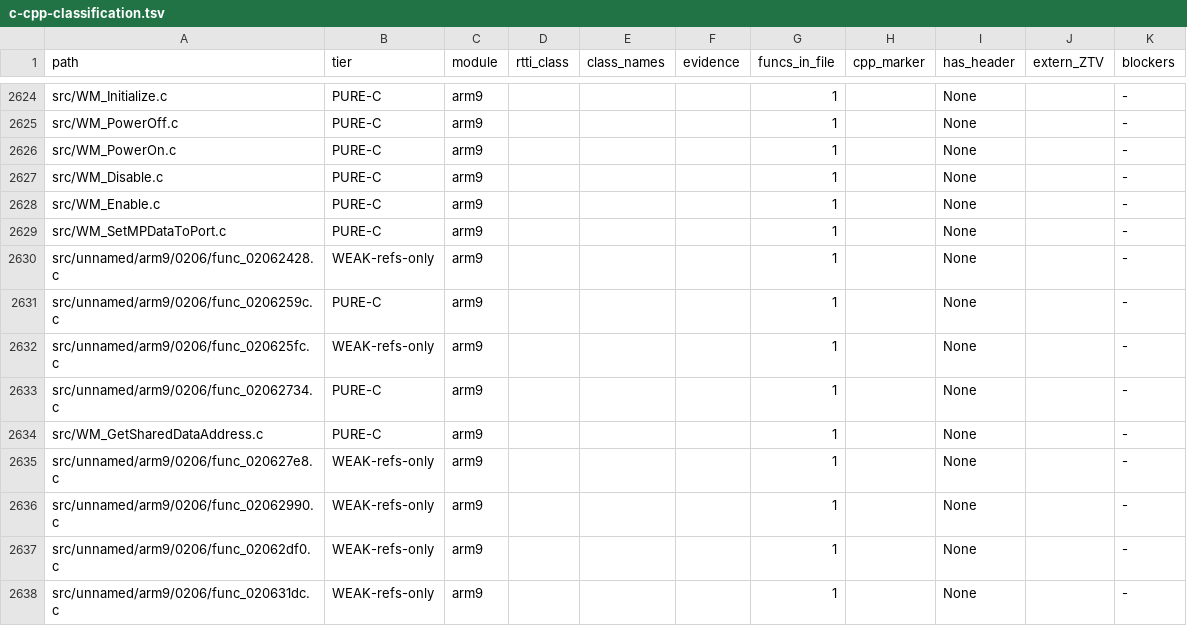
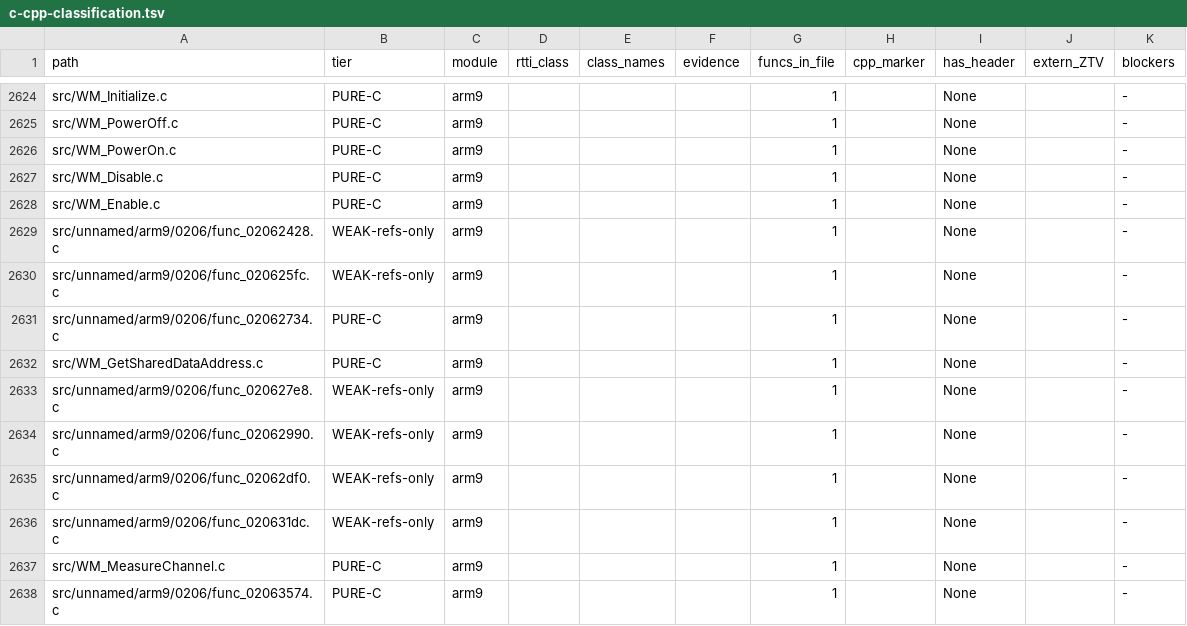
Before and after one commit to tangosdev/sm64ds-decomp, a TSV file: notes/data/c-cpp-classification.tsv, drawn as a sheet; only a part is shown, gaps mark what is left out; the shorter side is filled out with more unchanged rows; the diff names each change by its address in the sheet, - before the commit and + after, or states it on an @@ line.

```diff
--- a/notes/data/c-cpp-classification.tsv
+++ b/notes/data/c-cpp-classification.tsv
-row 2629: src/WM_SetMPDataToPort.c | PURE-C | arm9 |  |  |  | 1 |  | None |  | -
-row 2631: src/unnamed/arm9/0206/func_0206259c.c | PURE-C | arm9 |  |  |  | 1 |  | None |  | -
```
Also changed, not shown: 19 other files.
